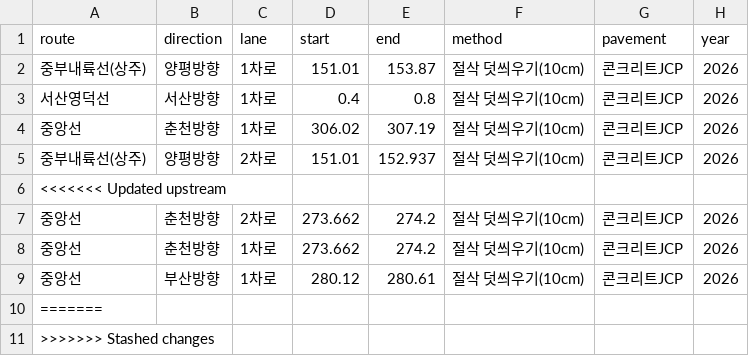
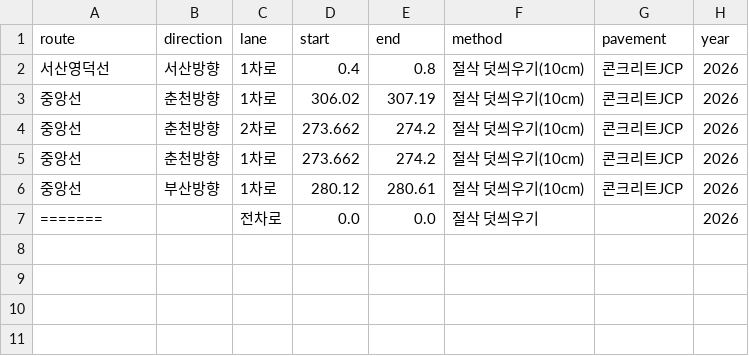
Before and after one commit to hsehun1996-droid/ahi, a CSV file: all_business_plan.csv, drawn as a sheet.

```diff
--- a/all_business_plan.csv
+++ b/all_business_plan.csv
@@ -1,7 +1,4 @@
 route,direction,lane,start,end,method,pavement,year
-중부내륙선(상주),양평방향,1차로,151.01,153.87,절삭 덧씌우기(10cm),콘크리트JCP,2026
 서산영덕선,서산방향,1차로,0.4,0.8,절삭 덧씌우기(10cm),콘크리트JCP,2026
 중앙선,춘천방향,1차로,306.02,307.19,절삭 덧씌우기(10cm),콘크리트JCP,2026
-중부내륙선(상주),양평방향,2차로,151.01,152.937,절삭 덧씌우기(10cm),콘크리트JCP,2026
-<<<<<<< Updated upstream
 중앙선,춘천방향,2차로,273.662,274.2,절삭 덧씌우기(10cm),콘크리트JCP,2026
@@ -9,3 +6,2 @@
 중앙선,부산방향,1차로,280.12,280.61,절삭 덧씌우기(10cm),콘크리트JCP,2026
-=======
->>>>>>> Stashed changes
+=======,,전차로,0.0,0.0,절삭 덧씌우기,,2026
```
Also changed, not shown: all_operation_change.csv.
